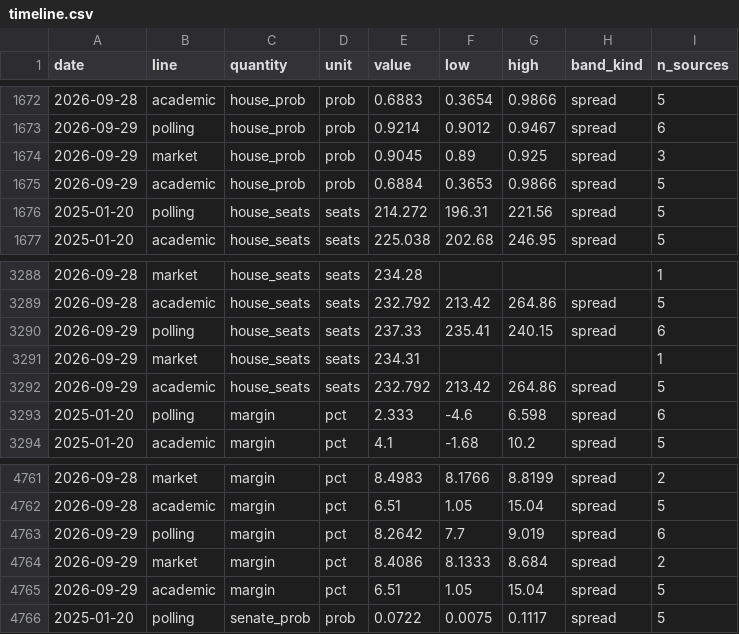
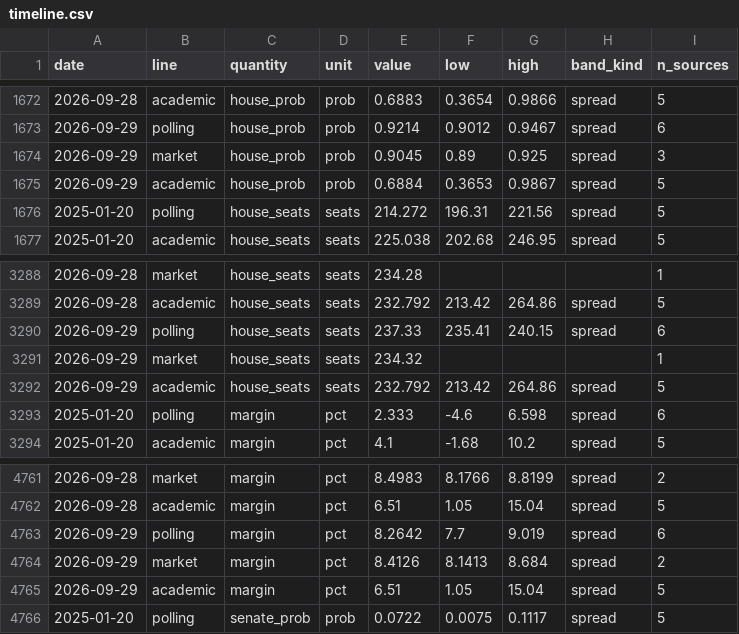
Before and after one commit to kevin-deluca-polisci/KD-website, a CSV file: forecast/archive/2026/timeline.csv, drawn as a sheet; only a part is shown, gaps mark what is left out.

```diff
--- a/forecast/archive/2026/timeline.csv
+++ b/forecast/archive/2026/timeline.csv
@@ -1674,3 +1674,3 @@ date,line,quantity,unit,value,low,high,band_kind,n_sources
 2026-09-29,market,house_prob,prob,0.9045,0.89,0.925,spread,3
-2026-09-29,academic,house_prob,prob,0.6884,0.3653,0.9866,spread,5
+2026-09-29,academic,house_prob,prob,0.6884,0.3653,0.9867,spread,5
 2025-01-20,polling,house_seats,seats,214.272,196.31,221.56,spread,5
@@ -3290,3 +3290,3 @@ date,line,quantity,unit,value,low,high,band_kind,n_sources
 2026-09-29,polling,house_seats,seats,237.33,235.41,240.15,spread,6
-2026-09-29,market,house_seats,seats,234.31,,,,1
+2026-09-29,market,house_seats,seats,234.32,,,,1
 2026-09-29,academic,house_seats,seats,232.792,213.42,264.86,spread,5
@@ -4763,3 +4763,3 @@ date,line,quantity,unit,value,low,high,band_kind,n_sources
 2026-09-29,polling,margin,pct,8.2642,7.7,9.019,spread,6
-2026-09-29,market,margin,pct,8.4086,8.1333,8.684,spread,2
+2026-09-29,market,margin,pct,8.4126,8.1413,8.684,spread,2
 2026-09-29,academic,margin,pct,6.51,1.05,15.04,spread,5
```
Also changed, not shown: forecast/archive/2026/approval.csv, forecast/archive/2026/files.csv, 12 other files.
